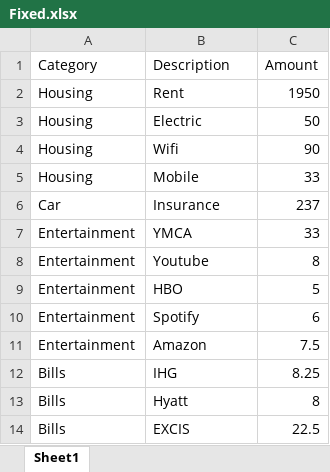
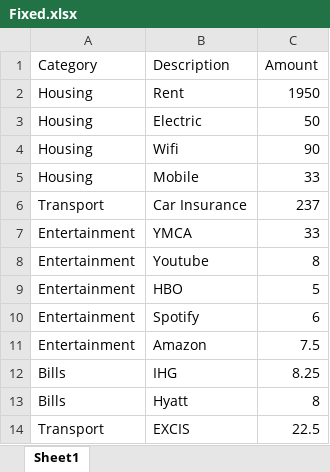
Before and after one commit to SampsonWang233/spend-tracker, an Excel workbook: Fixed.xlsx, sheet Sheet1, drawn as a sheet; values as stored, in another font and other column widths than the file's, no borders; the diff names each change by its address in the sheet, - before the commit and + after, or states it on an @@ line.

```diff
--- a/Fixed.xlsx (sheet Sheet1)
+++ b/Fixed.xlsx (sheet Sheet1)
-A6 (Category): Car
+A6 (Category): Transport
-B6 (Description): Insurance
+B6 (Description): Car Insurance
-A14 (Category): Bills
+A14 (Category): Transport
```
Also changed, not shown: 6 other files.
